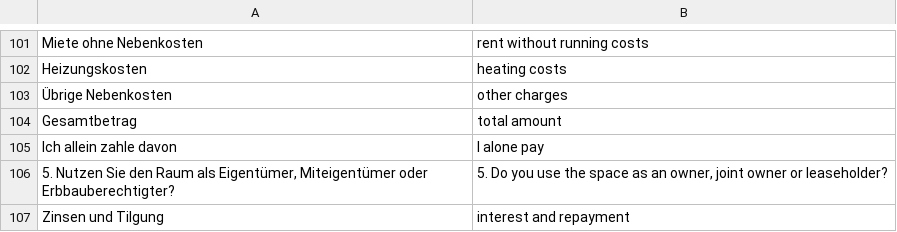
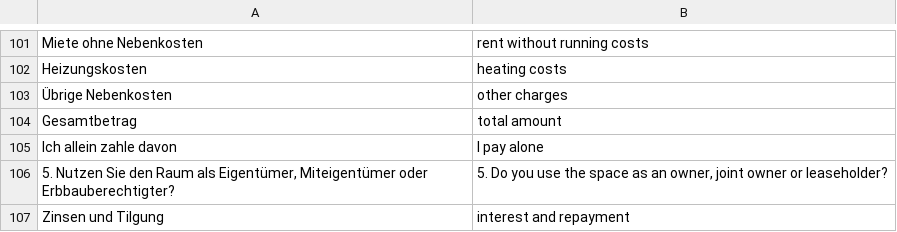
Before and after one commit to kub-berlin/formularprojekt, a CSV file: data/ZP40/en.csv, drawn as a sheet; only a part is shown, gaps mark what is left out.

```diff
--- a/data/ZP40/en.csv
+++ b/data/ZP40/en.csv
@@ -104,3 +104,3 @@
 "Gesamtbetrag","total amount"
-"Ich allein zahle davon","I alone pay"
+"Ich allein zahle davon","I pay alone"
 "5. Nutzen Sie den Raum als Eigentümer, Miteigentümer oder Erbbauberechtigter?","5. Do you use the space as an owner, joint owner or leaseholder?"
```
Also changed, not shown: data/Rundfunkbeitrag/de-simple.csv, data/meta/fa.csv.
